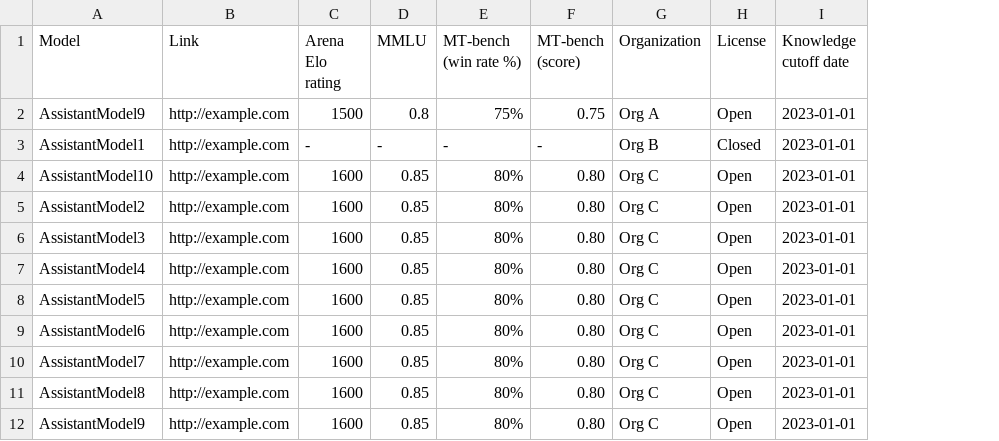
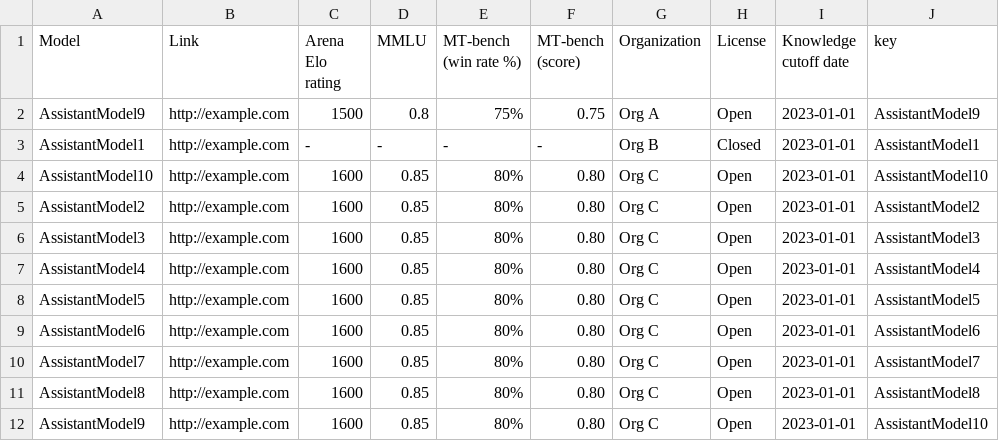
Before and after one commit to GaryZhangstu/generate-leaderboard, a CSV file: example.csv, drawn as a sheet; the diff names each change by its address in the sheet, - before the commit and + after, or states it on an @@ line.

```diff
--- a/example.csv
+++ b/example.csv
+column J (key), rows 2-12: AssistantModel9 | AssistantModel1 | AssistantModel10 | AssistantModel2 | AssistantModel3 | AssistantModel4 | AssistantModel5 | AssistantModel6 | AssistantModel7 | AssistantModel8 | AssistantModel10
```
Also changed, not shown: 11 other files.
